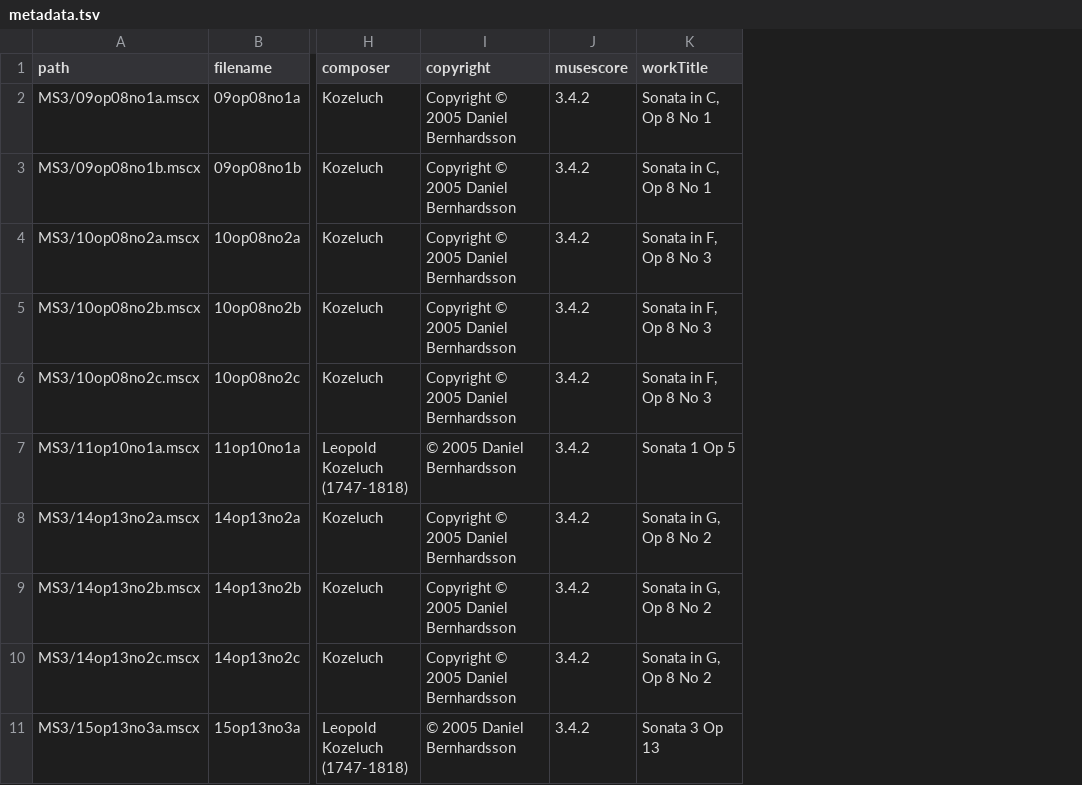
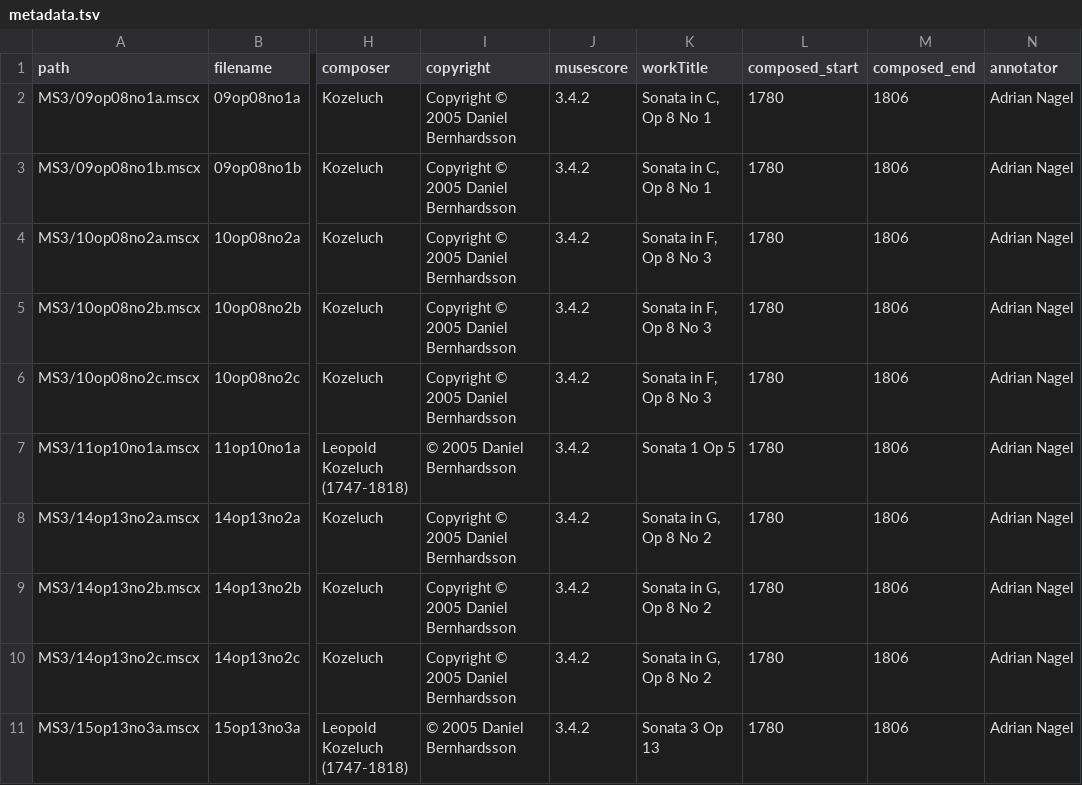
Before and after one commit to DCMLab/kozeluh_sonatas, a TSV file: metadata.tsv, drawn as a sheet; only a part is shown, gaps mark what is left out; the diff names each change by its address in the sheet, - before the commit and + after, or states it on an @@ line.

Commit message:
added composition dates

```diff
--- a/metadata.tsv
+++ b/metadata.tsv
+column L (composed_start), rows 2-11: all 1780
+column M (composed_end), rows 2-11: all 1806
+column N (annotator), rows 2-11: all Adrian Nagel
```
